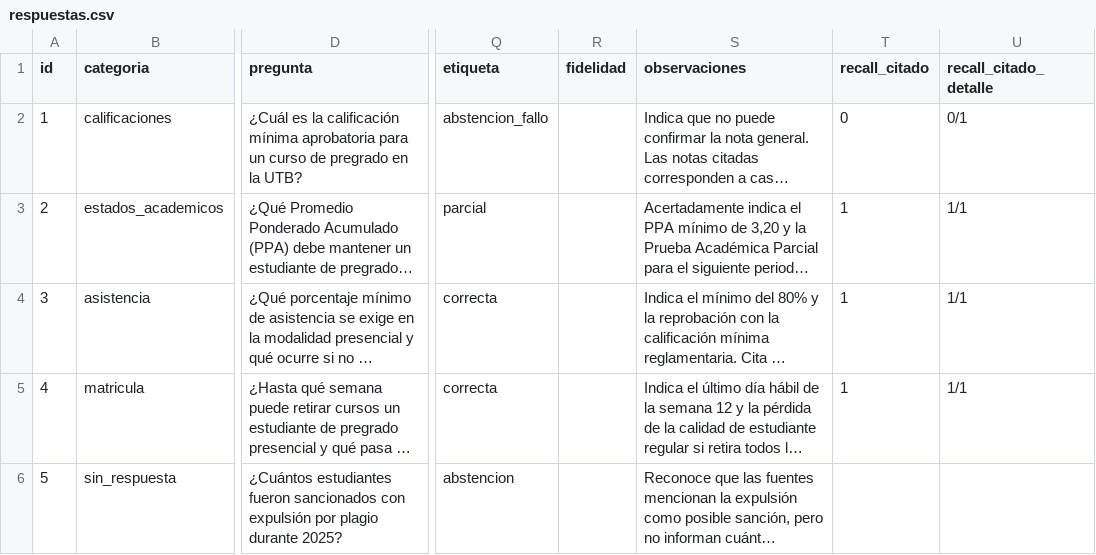
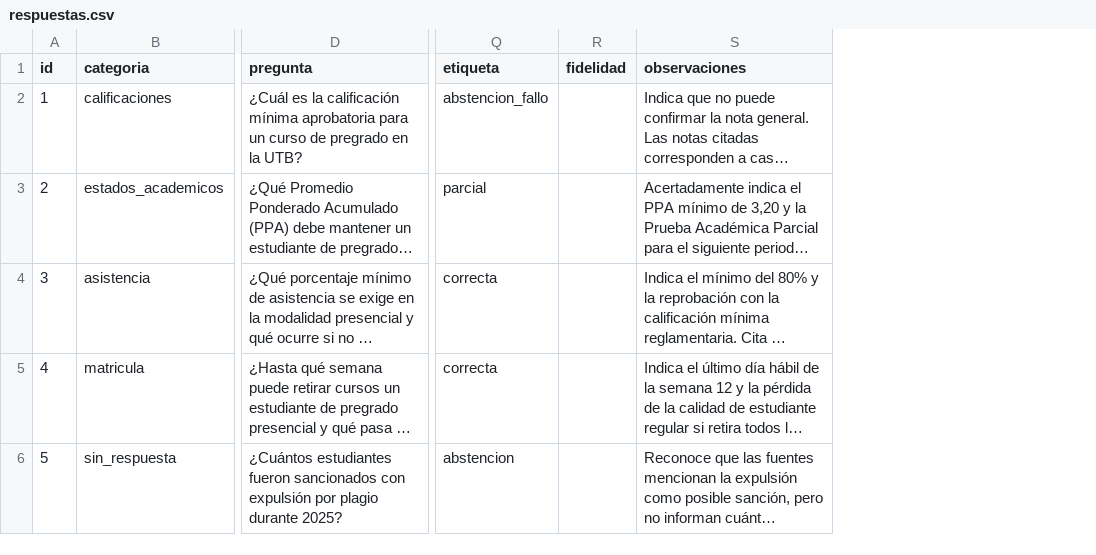
Before and after one commit to alexvirimi/ToolIA-Bot, a CSV file: experiments/rag/respuestas.csv, drawn as a sheet; only a part is shown, gaps mark what is left out; long unchanged cells end in …; the diff covers the shown part only; the diff names each change by its address in the sheet, - before the commit and + after, or states it on an @@ line.

Commit message:
feat: clean columns of rag/respuestas.csv

```diff
--- a/experiments/rag/respuestas.csv
+++ b/experiments/rag/respuestas.csv
-column T (recall_citado), rows 2-5: 0 | 1 | 1 | 1
-column U (recall_citado_detalle), rows 2-5: 0/1 | 1/1 | 1/1 | 1/1
```
Also changed, not shown: 1 removed row elsewhere in this file, 2 other files.
